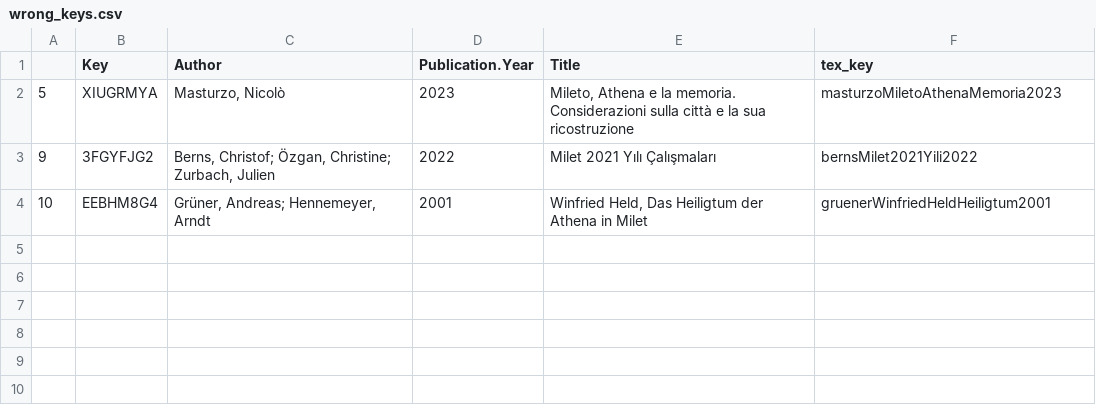
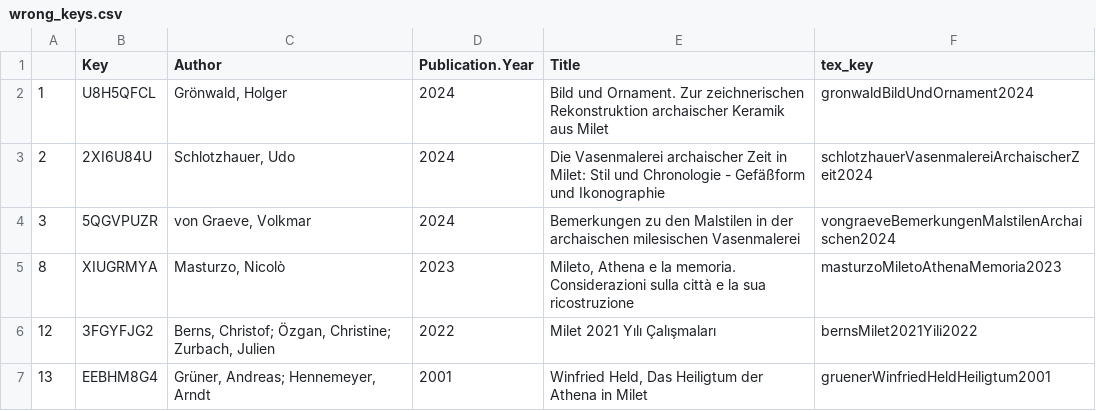
Before and after one commit to Miletus-Excavation/Miletus_Bibliography, a CSV file: out/wrong_keys.csv, drawn as a sheet.

```diff
--- a/out/wrong_keys.csv
+++ b/out/wrong_keys.csv
@@ -1,4 +1,7 @@
 "","Key","Author","Publication.Year","Title","tex_key"
-"5","XIUGRMYA","Masturzo, Nicolò",2023,"Mileto, Athena e la memoria. Considerazioni sulla città e la sua ricostruzione","masturzoMiletoAthenaMemoria2023"
-"9","3FGYFJG2","Berns, Christof; Özgan, Christine; Zurbach, Julien",2022,"Milet 2021 Yılı Çalışmaları","bernsMilet2021Yili2022"
-"10","EEBHM8G4","Grüner, Andreas; Hennemeyer, Arndt",2001,"Winfried Held, Das Heiligtum der Athena in Milet","gruenerWinfriedHeldHeiligtum2001"
+"1","U8H5QFCL","Grönwald, Holger",2024,"Bild und Ornament. Zur zeichnerischen Rekonstruktion archaischer Keramik aus Milet","gronwaldBildUndOrnament2024"
+"2","2XI6U84U","Schlotzhauer, Udo",2024,"Die Vasenmalerei archaischer Zeit in Milet: Stil und Chronologie - Gefäßform und Ikonographie","schlotzhauerVasenmalereiArchaischerZeit2024"
+"3","5QGVPUZR","von Graeve, Volkmar",2024,"Bemerkungen zu den Malstilen in der archaischen milesischen Vasenmalerei","vongraeveBemerkungenMalstilenArchaischen2024"
+"8","XIUGRMYA","Masturzo, Nicolò",2023,"Mileto, Athena e la memoria. Considerazioni sulla città e la sua ricostruzione","masturzoMiletoAthenaMemoria2023"
+"12","3FGYFJG2","Berns, Christof; Özgan, Christine; Zurbach, Julien",2022,"Milet 2021 Yılı Çalışmaları","bernsMilet2021Yili2022"
+"13","EEBHM8G4","Grüner, Andreas; Hennemeyer, Arndt",2001,"Winfried Held, Das Heiligtum der Athena in Milet","gruenerWinfriedHeldHeiligtum2001"
```
Also changed, not shown: data/Milet_Bibliography_CSV.csv, 11 other files.
